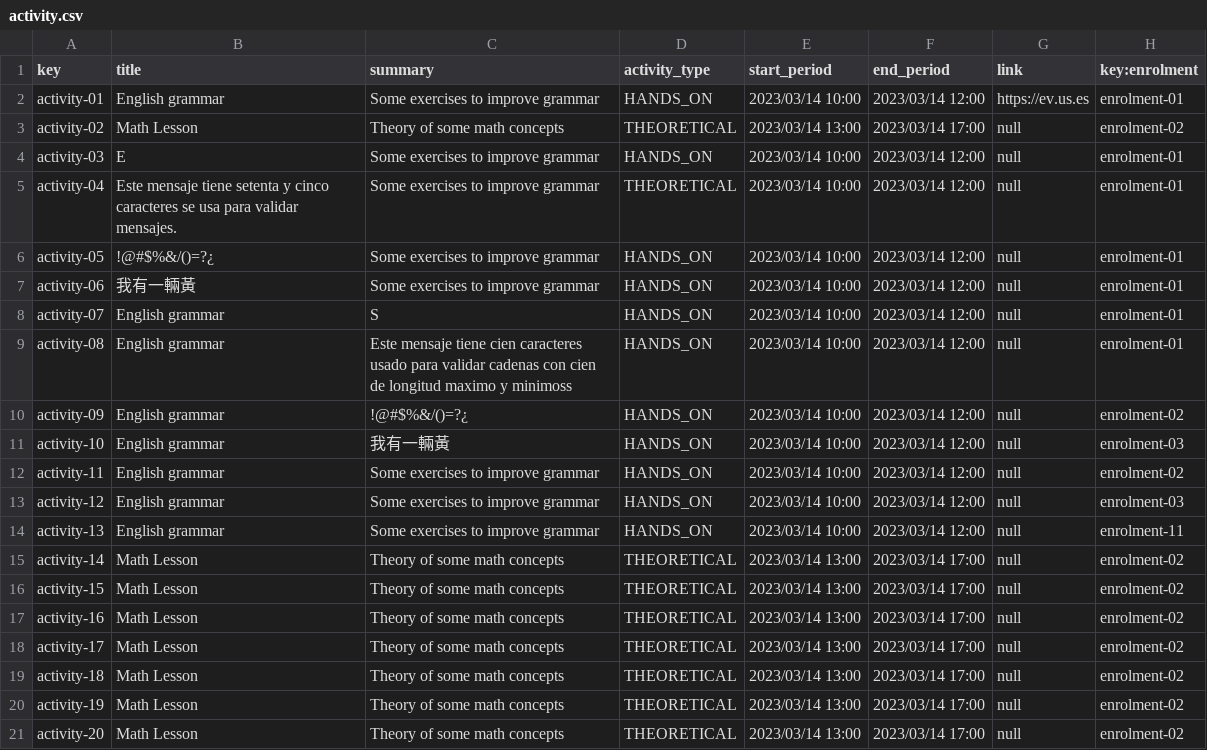
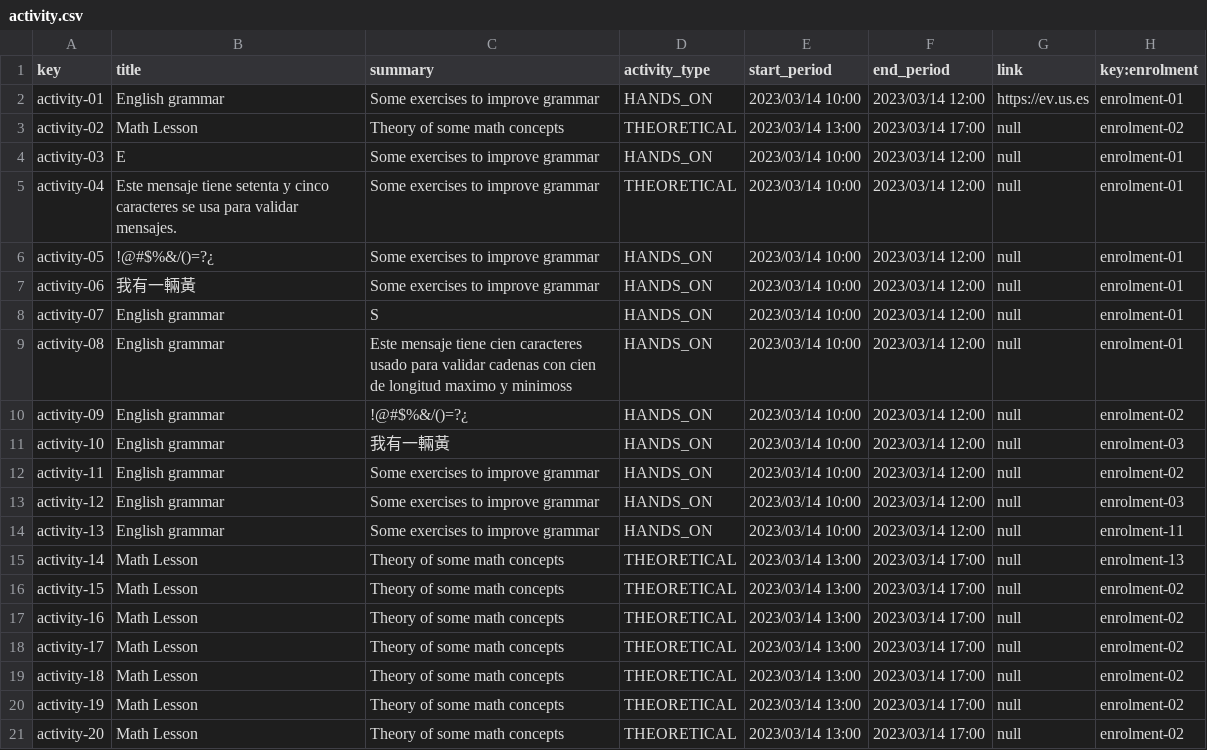
Before and after one commit to alejandromd/Acme-L3-D02, a CSV file: src/main/webapp/WEB-INF/resources/sample-data/activity.csv, drawn as a sheet.

Commit message:
feat: activity test suite

```diff
--- a/src/main/webapp/WEB-INF/resources/sample-data/activity.csv
+++ b/src/main/webapp/WEB-INF/resources/sample-data/activity.csv
@@ -14,3 +14,3 @@ activity-12,English grammar,Some exercises to improve grammar,HANDS_ON,2023/03/1
 activity-13,English grammar,Some exercises to improve grammar,HANDS_ON,2023/03/14 10:00,2023/03/14 12:00,null,enrolment-11
-activity-14,Math Lesson,Theory of some math concepts,THEORETICAL,2023/03/14 13:00,2023/03/14 17:00,null,enrolment-02
+activity-14,Math Lesson,Theory of some math concepts,THEORETICAL,2023/03/14 13:00,2023/03/14 17:00,null,enrolment-13
 activity-15,Math Lesson,Theory of some math concepts,THEORETICAL,2023/03/14 13:00,2023/03/14 17:00,null,enrolment-02
```
Also changed, not shown: 15 other files.
